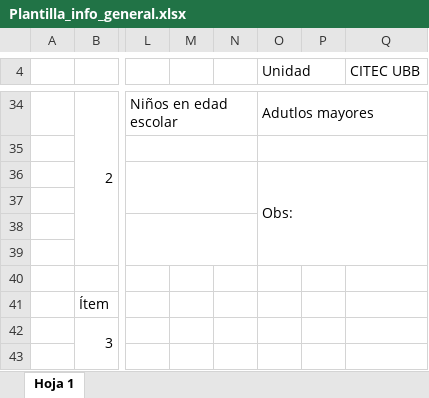
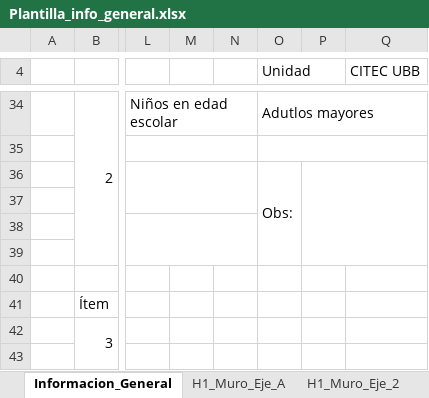
Before and after one commit to JosePadillaOpazo/Proyecto-Taller-de-desarrollo, an Excel workbook: Plantillas/Plantilla_info_general.xlsx, sheet Informacion_General, drawn as a sheet; only a part is shown, gaps mark what is left out; values as stored, in another font and other column widths than the file's, no cell formats; charts and pictures not drawn; removed rows and columns are numbered as before the commit, all else as after; the diff covers the shown part only; the diff names each change by its address in the sheet, - before the commit and + after, or states it on an @@ line.

Commit message:
Pantallas info general, h1 muro a y 2 listas guardando

```diff
--- a/Plantillas/Plantilla_info_general.xlsx (sheet Informacion_General)
+++ b/Plantillas/Plantilla_info_general.xlsx (sheet Informacion_General)
-sheet tab: Hoja 1
+sheet tab: Informacion_General
+sheet tab: H1_Muro_Eje_A
+sheet tab: H1_Muro_Eje_2
-O36:Q39 merged
+O36:O39 merged
+P36:Q39 merged
```
Also changed, not shown: 2 added rows, 2 removed rows, 14 edited cells and merged cells elsewhere in this sheet, other sheet tabs, cell formats, charts or pictures, 4 other files.
